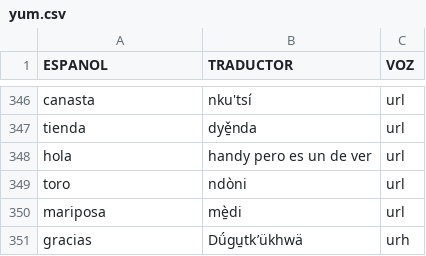
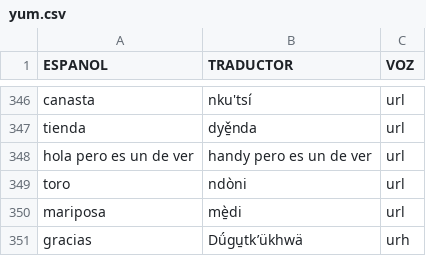
Before and after one commit to damaonihokani-cyber/diccionario, a CSV file: yum.csv, drawn as a sheet; only a part is shown, gaps mark what is left out.

Commit message:
Actualización con BOM UTF-8 para Ñaño Otomí - 2026-09-15T05:38:04.043Z

```diff
--- a/yum.csv
+++ b/yum.csv
@@ -347,3 +347,3 @@ canasta	nku'tsí	url
 tienda	dyě̱nda	url
-hola	handy pero es un de ver	url
+hola pero es un de ver	handy pero es un de ver	url
 toro	ndòni	url
```
